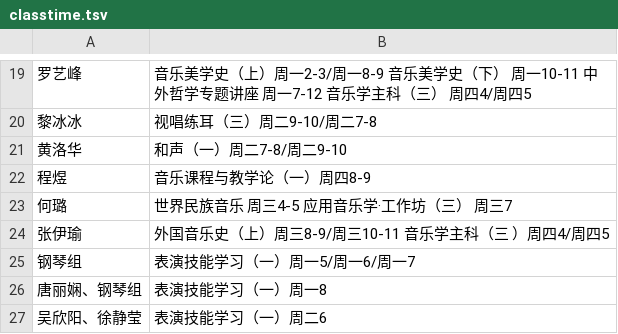
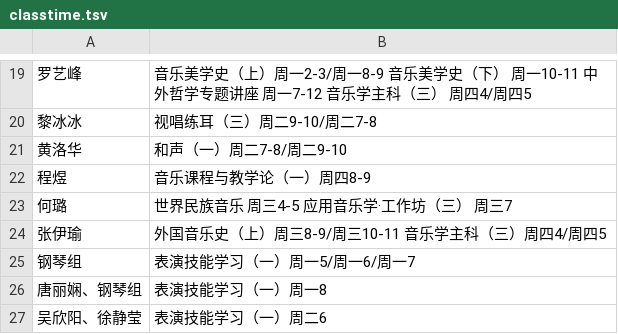
Before and after one commit to hujingyin/repo-C-, a TSV file: teacher_schedule_4web/data/classtime.tsv, drawn as a sheet; only a part is shown, gaps mark what is left out.

Commit message:
改格式

```diff
--- a/teacher_schedule_4web/data/classtime.tsv
+++ b/teacher_schedule_4web/data/classtime.tsv
@@ -23,3 +23,3 @@
 何璐	世界民族音乐 周三4-5 应用音乐学·工作坊（三） 周三7
-张伊瑜	外国音乐史（上）周三8-9/周三10-11 音乐学主科（三 ）周四4/周四5	
+张伊瑜	外国音乐史（上）周三8-9/周三10-11 音乐学主科（三）周四4/周四5	
 钢琴组	表演技能学习（一）周一5/周一6/周一7
```
